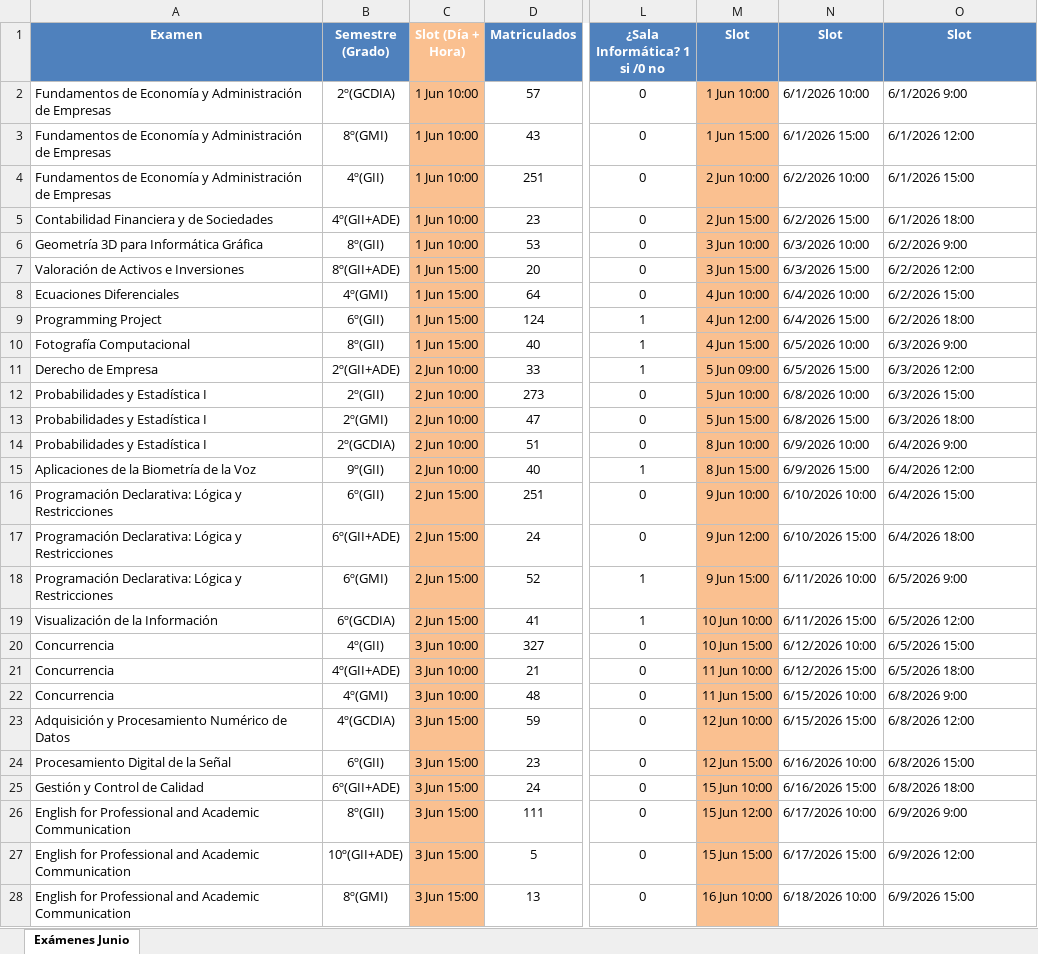
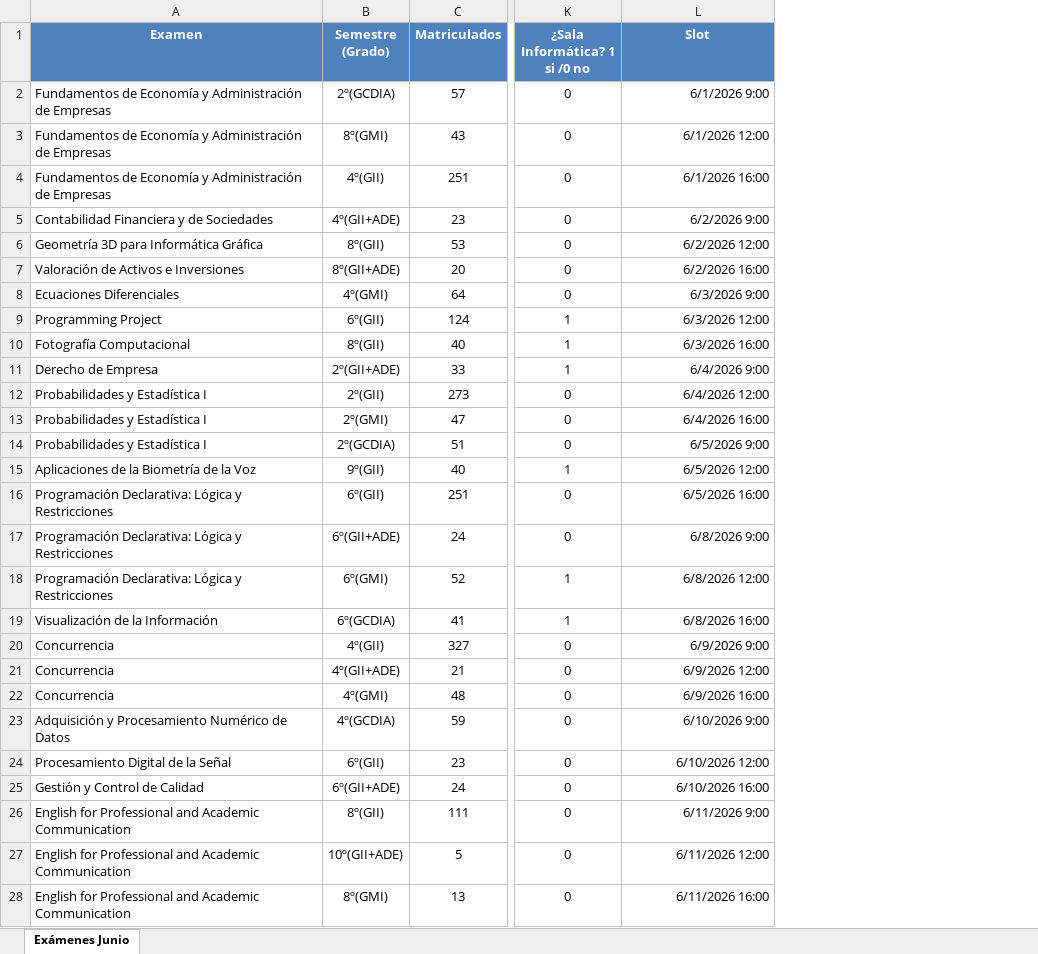
Before and after one commit to L0stFr0mLighT/AsignacionAulaFecha, an Excel workbook: AsignacionClase.xlsx, sheet Exámenes Junio, drawn as a sheet; only a part is shown, gaps mark what is left out; values as stored, in another font and other column widths than the file's, no borders; removed rows and columns are numbered as before the commit, all else as after; the diff covers the shown part only; the diff names each change by its address in the sheet, - before the commit and + after, or states it on an @@ line.

Commit message:
Correccion de run.py: -Eliminacion de funciones obsoletas de versiones anteriorees -Correcion de variables Correcion de excel con el nuevo formato

```diff
--- a/AsignacionClase.xlsx (sheet Exámenes Junio)
+++ b/AsignacionClase.xlsx (sheet Exámenes Junio)
-column C (Slot (Día + Hora)), rows 2-28: 1 Jun 10:00 | 1 Jun 10:00 | 1 Jun 10:00 | 1 Jun 10:00 | 1 Jun 10:00 | 1 Jun 15:00 | 1 Jun 15:00 | 1 Jun 15:00 | 1 Jun 15:00 | 2 Jun 10:00 | 2 Jun 10:00 | 2 Jun 10:00 | 2 Jun 10:00 | 2 Jun 10:00 | 2 Jun 15:00 | 2 Jun 15:00 | 2 Jun 15:00 | 2 Jun 15:00 | 3 Jun 10:00 | 3 Jun 10:00 | 3 Jun 10:00 | 3 Jun 15:00 | 3 Jun 15:00 | 3 Jun 15:00 | 3 Jun 15:00 | 3 Jun 15:00 | 3 Jun 15:00
-column M (Slot), rows 2-28: 1 Jun 10:00 | 1 Jun 15:00 | 2 Jun 10:00 | 2 Jun 15:00 | 3 Jun 10:00 | 3 Jun 15:00 | 4 Jun 10:00 | 4 Jun 12:00 | 4 Jun 15:00 | 5 Jun 09:00 | 5 Jun 10:00 | 5 Jun 15:00 | 8 Jun 10:00 | 8 Jun 15:00 | 9 Jun 10:00 | 9 Jun 12:00 | 9 Jun 15:00 | 10 Jun 10:00 | 10 Jun 15:00 | 11 Jun 10:00 | 11 Jun 15:00 | 12 Jun 10:00 | 12 Jun 15:00 | 15 Jun 10:00 | 15 Jun 12:00 | 15 Jun 15:00 | 16 Jun 10:00
-column N (Slot), rows 2-28: 6/1/2026 10:00 | 6/1/2026 15:00 | 6/2/2026 10:00 | 6/2/2026 15:00 | 6/3/2026 10:00 | 6/3/2026 15:00 | 6/4/2026 10:00 | 6/4/2026 15:00 | 6/5/2026 10:00 | 6/5/2026 15:00 | 6/8/2026 10:00 | 6/8/2026 15:00 | 6/9/2026 10:00 | 6/9/2026 15:00 | 6/10/2026 10:00 | 6/10/2026 15:00 | 6/11/2026 10:00 | 6/11/2026 15:00 | 6/12/2026 10:00 | 6/12/2026 15:00 | 6/15/2026 10:00 | 6/15/2026 15:00 | 6/16/2026 10:00 | 6/16/2026 15:00 | 6/17/2026 10:00 | 6/17/2026 15:00 | 6/18/2026 10:00
-L2:L28 alignment: left
+L2:L28 alignment: right
-L4 (Slot): 6/1/2026 15:00
+L4 (Slot): 6/1/2026 16:00
-L5 (Slot): 6/1/2026 18:00
+L5 (Slot): 6/2/2026 9:00
-L6 (Slot): 6/2/2026 9:00
+L6 (Slot): 6/2/2026 12:00
-L7 (Slot): 6/2/2026 12:00
+L7 (Slot): 6/2/2026 16:00
-L8 (Slot): 6/2/2026 15:00
+L8 (Slot): 6/3/2026 9:00
-L9 (Slot): 6/2/2026 18:00
+L9 (Slot): 6/3/2026 12:00
-L10 (Slot): 6/3/2026 9:00
+L10 (Slot): 6/3/2026 16:00
-L11 (Slot): 6/3/2026 12:00
+L11 (Slot): 6/4/2026 9:00
-L12 (Slot): 6/3/2026 15:00
+L12 (Slot): 6/4/2026 12:00
-L13 (Slot): 6/3/2026 18:00
+L13 (Slot): 6/4/2026 16:00
-L14 (Slot): 6/4/2026 9:00
+L14 (Slot): 6/5/2026 9:00
-L15 (Slot): 6/4/2026 12:00
+L15 (Slot): 6/5/2026 12:00
-L16 (Slot): 6/4/2026 15:00
+L16 (Slot): 6/5/2026 16:00
-L17 (Slot): 6/4/2026 18:00
+L17 (Slot): 6/8/2026 9:00
-L18 (Slot): 6/5/2026 9:00
+L18 (Slot): 6/8/2026 12:00
-L19 (Slot): 6/5/2026 12:00
+L19 (Slot): 6/8/2026 16:00
-L20 (Slot): 6/5/2026 15:00
+L20 (Slot): 6/9/2026 9:00
-L21 (Slot): 6/5/2026 18:00
+L21 (Slot): 6/9/2026 12:00
-L22 (Slot): 6/8/2026 9:00
+L22 (Slot): 6/9/2026 16:00
-L23 (Slot): 6/8/2026 12:00
+L23 (Slot): 6/10/2026 9:00
-L24 (Slot): 6/8/2026 15:00
+L24 (Slot): 6/10/2026 12:00
-L25 (Slot): 6/8/2026 18:00
+L25 (Slot): 6/10/2026 16:00
-L26 (Slot): 6/9/2026 9:00
+L26 (Slot): 6/11/2026 9:00
-L27 (Slot): 6/9/2026 12:00
+L27 (Slot): 6/11/2026 12:00
-L28 (Slot): 6/9/2026 15:00
+L28 (Slot): 6/11/2026 16:00
```
Also changed, not shown: 21 edited cells and cell formats elsewhere in this sheet, 3 other files.
